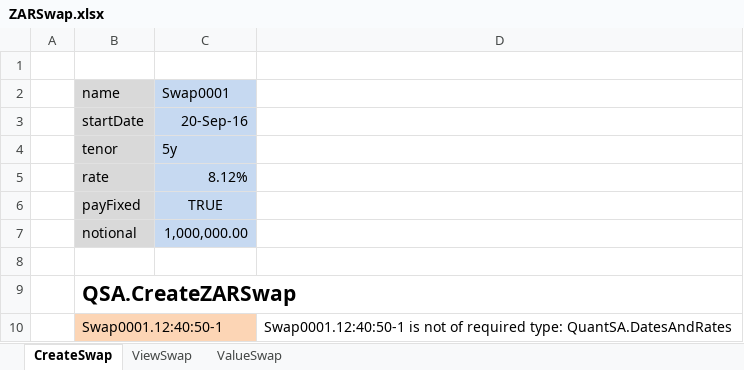
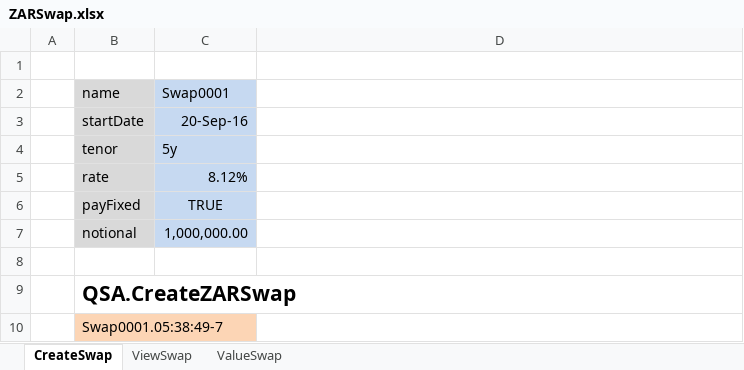
Before and after one commit to JamesLTaylor/QuantSA, an Excel workbook: ExcelExamples/ZARSwap.xlsx, sheet CreateSwap, drawn as a sheet; values as stored, in another font and other column widths than the file's, no borders; removed rows and columns are numbered as before the commit, all else as after; the diff names each change by its address in the sheet, - before the commit and + after, or states it on an @@ line.

```diff
--- a/ExcelExamples/ZARSwap.xlsx (sheet CreateSwap)
+++ b/ExcelExamples/ZARSwap.xlsx (sheet CreateSwap)
-row 10:  | Swap0001.12:40:50-1 |  | Swap0001.12:40:50-1 is not of required type: QuantSA.DatesAndRates
+row 10:  | Swap0001.05:38:49-7
```
Also changed, not shown: sheet ValueSwap, ExcelExamples/FitCurveNelsonSiegel.xlsx, ExcelExamples/InterpLinearExample.xlsx, 1 other file.
